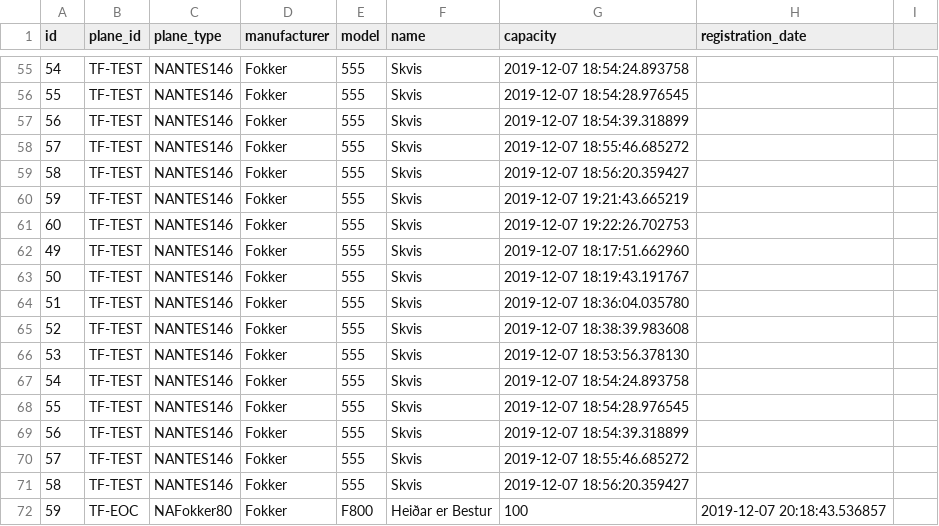
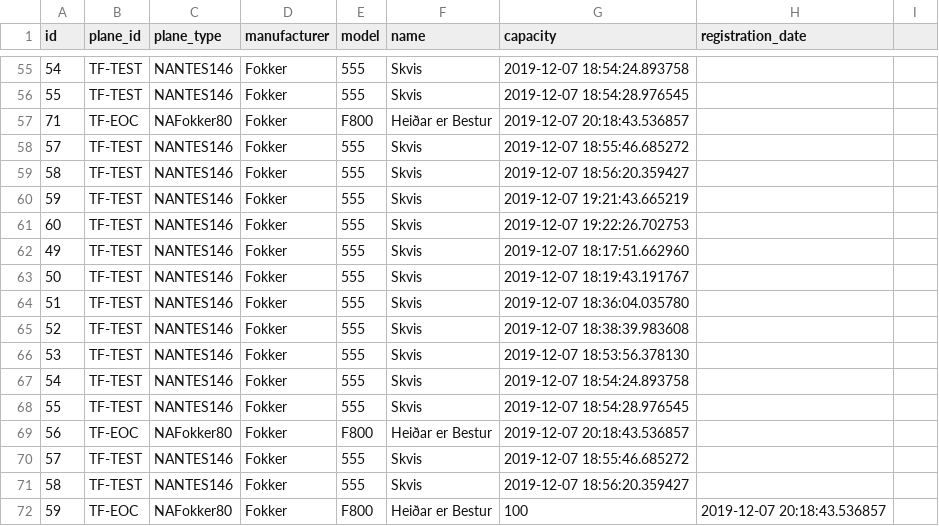
Before and after one commit to heidars19/3ja-vikna-verkefni, a CSV file: program_code/Data/Airplane.csv, drawn as a sheet; only a part is shown, gaps mark what is left out.

Commit message:
implemented Change to airplanes and employees

```diff
--- a/program_code/Data/Airplane.csv
+++ b/program_code/Data/Airplane.csv
@@ -56,3 +56,3 @@ id,plane_id,plane_type,manufacturer,model,name,capacity,registration_date
 55,TF-TEST,NANTES146,Fokker,555,Skvis,2019-12-07 18:54:28.976545
-56,TF-TEST,NANTES146,Fokker,555,Skvis,2019-12-07 18:54:39.318899
+71,TF-EOC,NAFokker80,Fokker,F800,Heiðar er Bestur,2019-12-07 20:18:43.536857
 57,TF-TEST,NANTES146,Fokker,555,Skvis,2019-12-07 18:55:46.685272
@@ -68,3 +68,3 @@ id,plane_id,plane_type,manufacturer,model,name,capacity,registration_date
 55,TF-TEST,NANTES146,Fokker,555,Skvis,2019-12-07 18:54:28.976545
-56,TF-TEST,NANTES146,Fokker,555,Skvis,2019-12-07 18:54:39.318899
+56,TF-EOC,NAFokker80,Fokker,F800,Heiðar er Bestur,2019-12-07 20:18:43.536857
 57,TF-TEST,NANTES146,Fokker,555,Skvis,2019-12-07 18:55:46.685272
```
Also changed, not shown: 4 other files.
